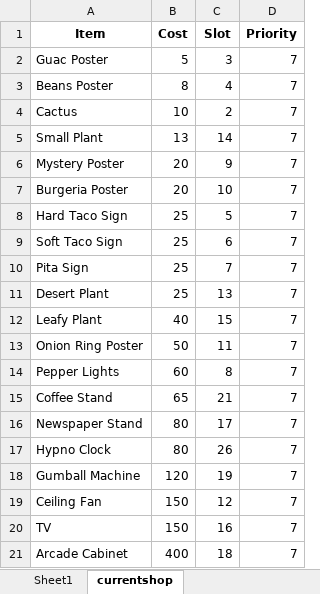
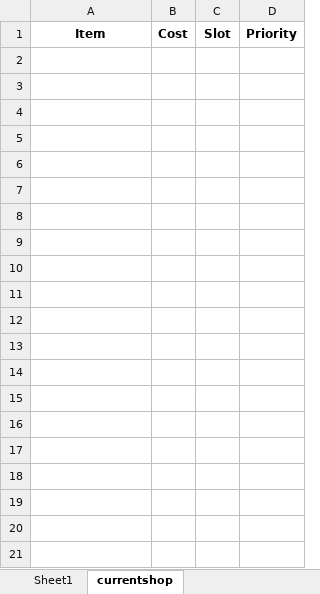
Before and after one commit to ReynXBC/papa_taco_mia_ai, an Excel workbook: tacomia.xlsx, sheet currentshop, drawn as a sheet; only a part is shown; values as stored, in another font and other column widths than the file's, no borders; the diff covers the shown part only; the diff names each change by its address in the sheet, - before the commit and + after, or states it on an @@ line.

```diff
--- a/tacomia.xlsx (sheet currentshop)
+++ b/tacomia.xlsx (sheet currentshop)
-row 2: Guac Poster | 5 | 3 | 7
-row 3: Beans Poster | 8 | 4 | 7
-row 4: Cactus | 10 | 2 | 7
-row 5: Small Plant | 13 | 14 | 7
-row 6: Mystery Poster | 20 | 9 | 7
-row 7: Burgeria Poster | 20 | 10 | 7
-row 8: Hard Taco Sign | 25 | 5 | 7
-row 9: Soft Taco Sign | 25 | 6 | 7
-row 10: Pita Sign | 25 | 7 | 7
-row 11: Desert Plant | 25 | 13 | 7
-row 12: Leafy Plant | 40 | 15 | 7
-row 13: Onion Ring Poster | 50 | 11 | 7
-row 14: Pepper Lights | 60 | 8 | 7
-row 15: Coffee Stand | 65 | 21 | 7
-row 16: Newspaper Stand | 80 | 17 | 7
-row 17: Hypno Clock | 80 | 26 | 7
-row 18: Gumball Machine | 120 | 19 | 7
-row 19: Ceiling Fan | 150 | 12 | 7
-row 20: TV | 150 | 16 | 7
-row 21: Arcade Cabinet | 400 | 18 | 7
```
Also changed, not shown: 11 removed rows elsewhere in this sheet, 6 other files.
